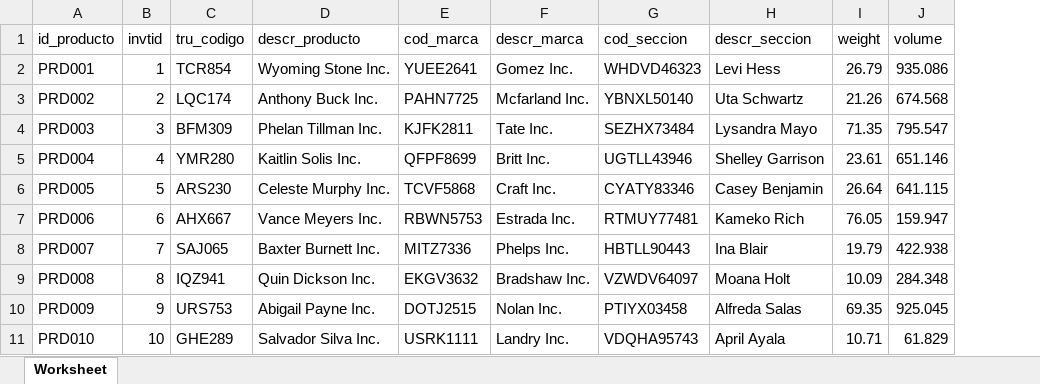
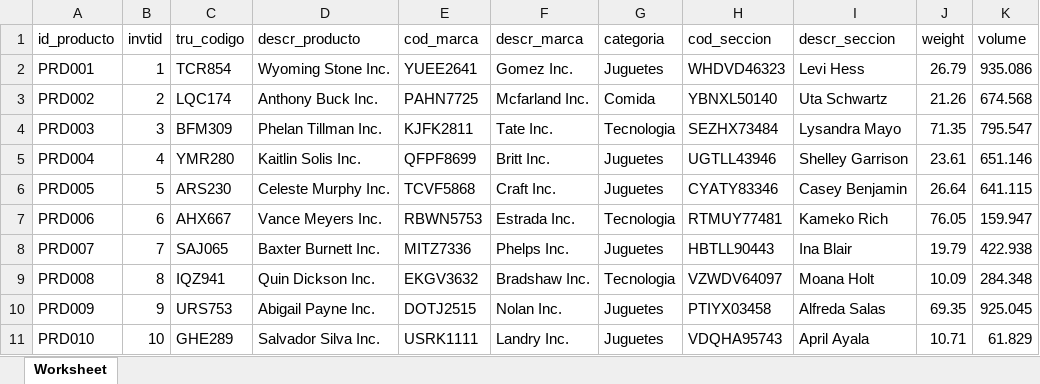
Before and after one commit to archiwilito9/GUIAS_TB181979_PV181965, an Excel workbook: Ejercicio complementario/Producto.xlsx, sheet Worksheet, drawn as a sheet; values as stored, in another font and other column widths than the file's, no borders; the diff names each change by its address in the sheet, - before the commit and + after, or states it on an @@ line.

Commit message:
Correcion Archivos Excel

```diff
--- a/Ejercicio complementario/Producto.xlsx (sheet Worksheet)
+++ b/Ejercicio complementario/Producto.xlsx (sheet Worksheet)
+column G (categoria), rows 2-11: Juguetes | Comida | Tecnologia | Juguetes | Juguetes | Tecnologia | Juguetes | Tecnologia | Juguetes | Juguetes
```
Also changed, not shown: Ejercicio complementario/Sector_Venta.xlsx, 2 other files.
